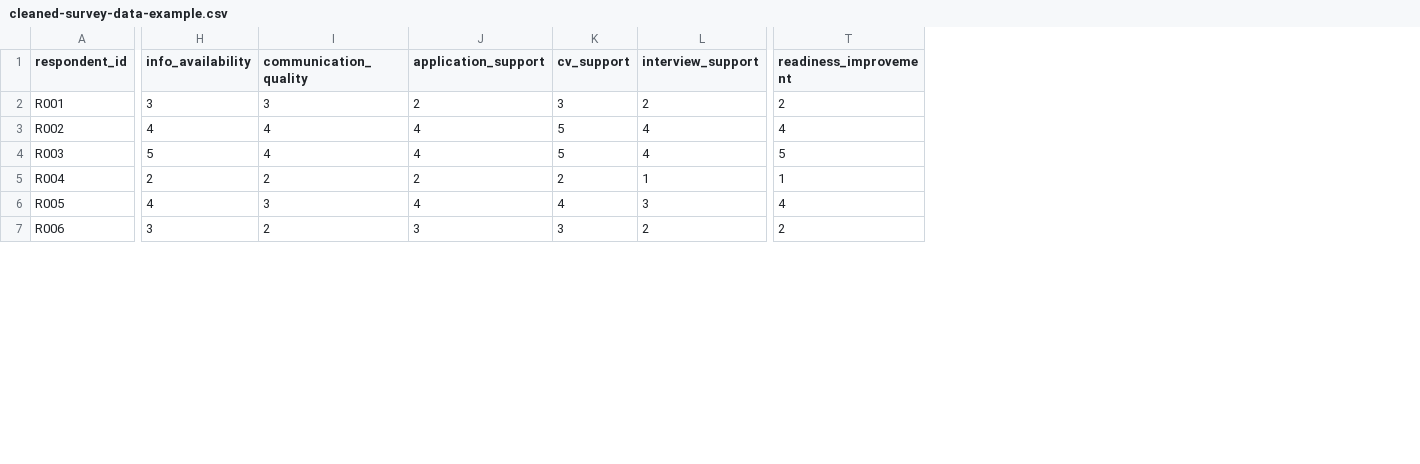
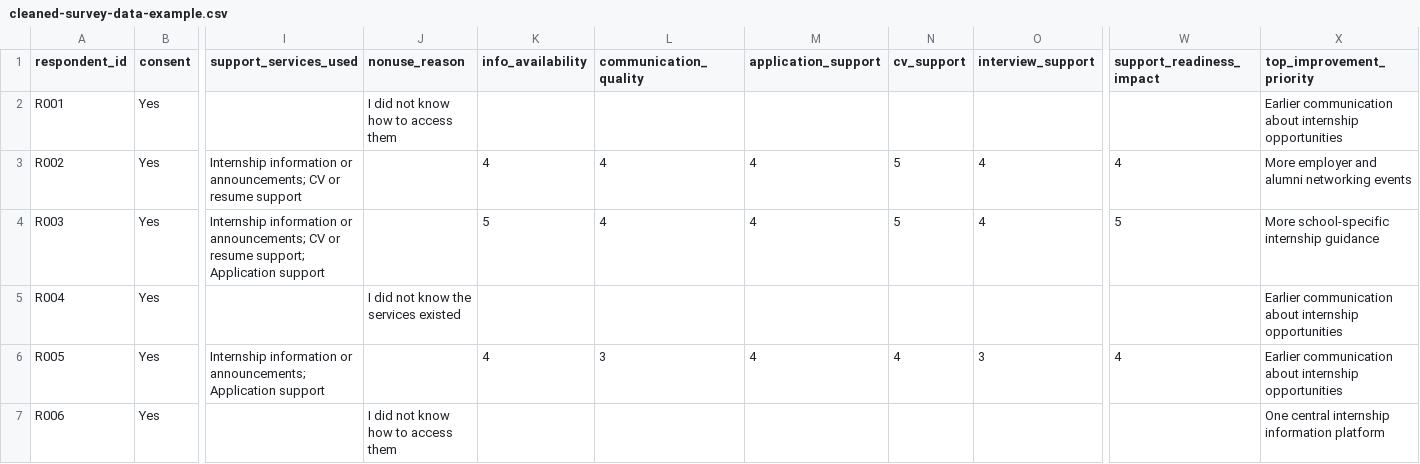
Before and after one commit to NW0RK/research-project, a CSV file: kiu-internship-support-research/data/cleaned/cleaned-survey-data-example.csv, drawn as a sheet; only a part is shown, gaps mark what is left out; addresses are those after the commit; the diff covers the shown part only; the diff names each change by its address in the sheet, - before the commit and + after, or states it on an @@ line.

Commit message:
Enhance analysis script, docs, and add coding guide
Major updates to the analysis workflow and supporting docs: a rewritten analysis script adds column validation, consent filtering, support-user-only satisfaction scoring, missing-values output, reliability (Cronbach's alpha), Welch t-test implementation (with student-t helpers), Cohen's d, and improved chart export with a Pillow fallback. The script now produces additional outputs (missing-values.csv, reliability-results.csv, analysis-summary.md) and prints helpful error messages when deps or data are missing. Documentation and templates updated to match the analysis changes: README includes branching/consent guidance, sampling targets, install/run notes, and references to new outputs; the notebook now imports and uses the script functions; dummy-results-summary and analysis plan updated to reflect new measures and reporting guidance. Added open-ended-theme-coding-guide.md to standardize qualitative coding and small edits to presentation/report/appendix files to align with the revised workflow.

```diff
--- a/kiu-internship-support-research/data/cleaned/cleaned-survey-data-example.csv
+++ b/kiu-internship-support-research/data/cleaned/cleaned-survey-data-example.csv
+column B (consent), rows 2-7: all Yes
+column I (support_services_used), rows 3-6: Internship information or announcements; CV or resume support | Internship information or announcements; CV or resume support; Application support |  | Internship information or announcements; Application support
+column J (nonuse_reason), rows 2-7: I did not know how to access them |  |  | I did not know the services existed |  | I did not know how to access them
+column X (top_improvement_priority), rows 2-7: Earlier communication about internship opportunities | More employer and alumni networking events | More school-specific internship guidance | Earlier communication about internship opportunities | Earlier communication about internship opportunities | One central internship information platform
-W1: readiness_improvement
+W1: support_readiness_impact
-K2 (info_availability): 3
+K2 (info_availability): (empty)
-L2 (communication_quality): 3
+L2 (communication_quality): (empty)
-M2 (application_support): 2
+M2 (application_support): (empty)
-N2 (cv_support): 3
+N2 (cv_support): (empty)
-O2 (interview_support): 2
+O2 (interview_support): (empty)
-W2 (support_readiness_impact): 2
+W2 (support_readiness_impact): (empty)
-K5 (info_availability): 2
+K5 (info_availability): (empty)
-L5 (communication_quality): 2
+L5 (communication_quality): (empty)
-M5 (application_support): 2
+M5 (application_support): (empty)
-N5 (cv_support): 2
+N5 (cv_support): (empty)
-O5 (interview_support): 1
+O5 (interview_support): (empty)
-W5 (support_readiness_impact): 1
+W5 (support_readiness_impact): (empty)
-K7 (info_availability): 3
+K7 (info_availability): (empty)
-L7 (communication_quality): 2
+L7 (communication_quality): (empty)
-M7 (application_support): 3
+M7 (application_support): (empty)
-N7 (cv_support): 3
+N7 (cv_support): (empty)
-O7 (interview_support): 2
+O7 (interview_support): (empty)
-W7 (support_readiness_impact): 2
+W7 (support_readiness_impact): (empty)
```
Also changed, not shown: 109 edited cells elsewhere in this file, kiu-internship-support-research/data/raw/google-forms-export-placeholder.csv, 28 other files.
